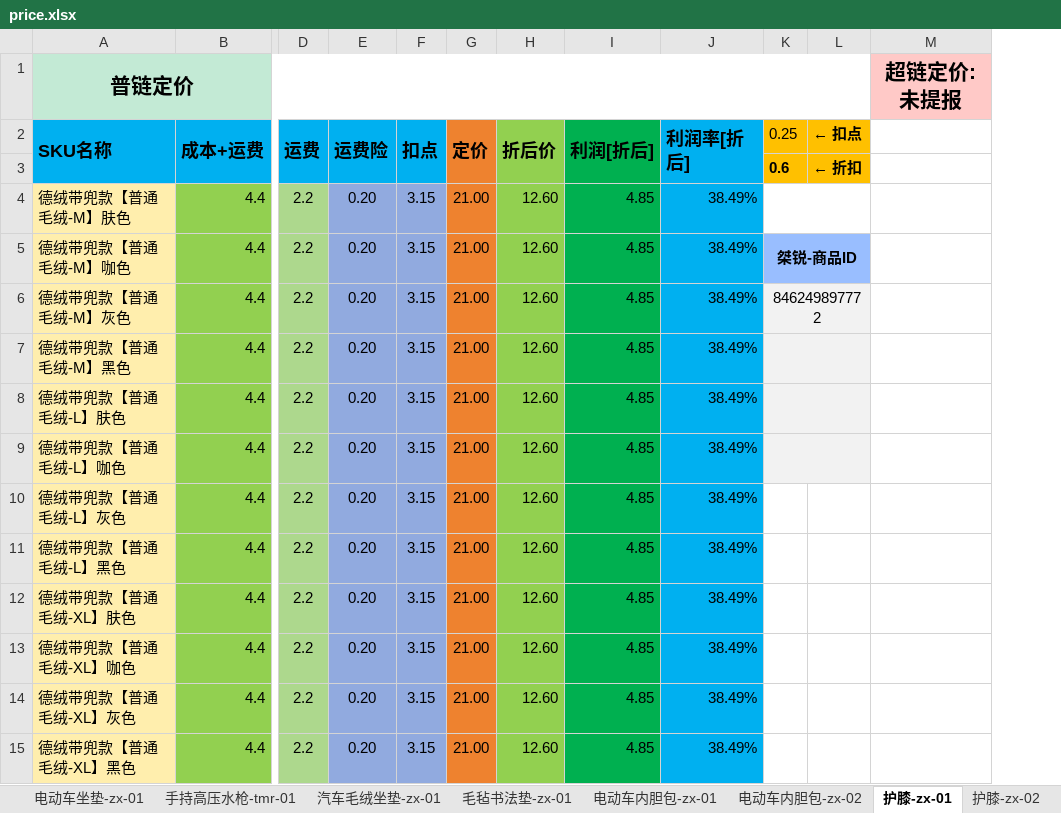
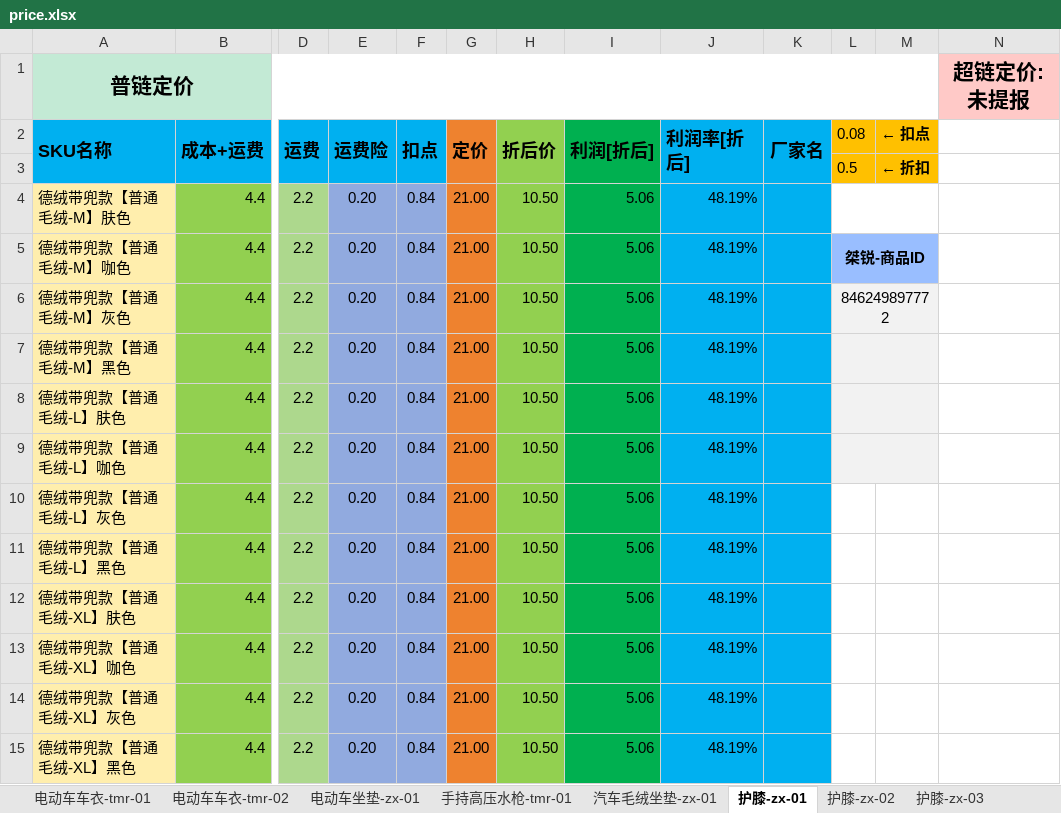
Before and after one commit to syple000/daily_order, an Excel workbook: resource/price.xlsx, sheet 护膝-zx-01, drawn as a sheet; only a part is shown, gaps mark what is left out; values as stored, in another font and other column widths than the file's, no borders; addresses are those after the commit; the diff covers the shown part only; the diff names each change by its address in the sheet, - before the commit and + after, or states it on an @@ line.

```diff
--- a/resource/price.xlsx (sheet 护膝-zx-01)
+++ b/resource/price.xlsx (sheet 护膝-zx-01)
-sheet tab: 电动车内胆包-zx-02
+sheet tab: 护膝-zx-03
-sheet tab: 毛毡书法垫-zx-01
-sheet tab: 电动车内胆包-zx-01
@@ sheet tab order changed: 电动车车衣-tmr-01 | 电动车车衣-tmr-02 | 电动车坐垫-zx-01 | 手持高压水枪-tmr-01 | 汽车毛绒坐垫-zx-01 | 护膝-zx-01 | 护膝-zx-02 | 护膝-zx-03 @@
+column K (厂家名), empty
-L2: 0.25
+L2: 0.08
-L3 (0.08): 0.6
+L3 (0.08): 0.5
-L3 bold: on
+L3 bold: off
-F4:F15 (扣点): 3.15
+F4:F15 (扣点): 0.84
-H4:H15 (折后价): 12.60
+H4:H15 (折后价): 10.50
-I4:I15 (利润[折后]): 4.85
+I4:I15 (利润[折后]): 5.06
-J4:J15 (利润率[折后]): 38.49%
+J4:J15 (利润率[折后]): 48.19%
```
Also changed, not shown: 49 edited cells elsewhere in this sheet, sheet 护膝-zx-03, sheet 德绒口罩-zx-01, sheet 汽车毛绒坐垫-zx-01, sheet 马桶垫子-zx-01, sheet 护膝-zx-02, sheet 冬季帽子-zx-01, 7 more sheets, other sheet tabs, formulas that keep their value, 6 other files.
